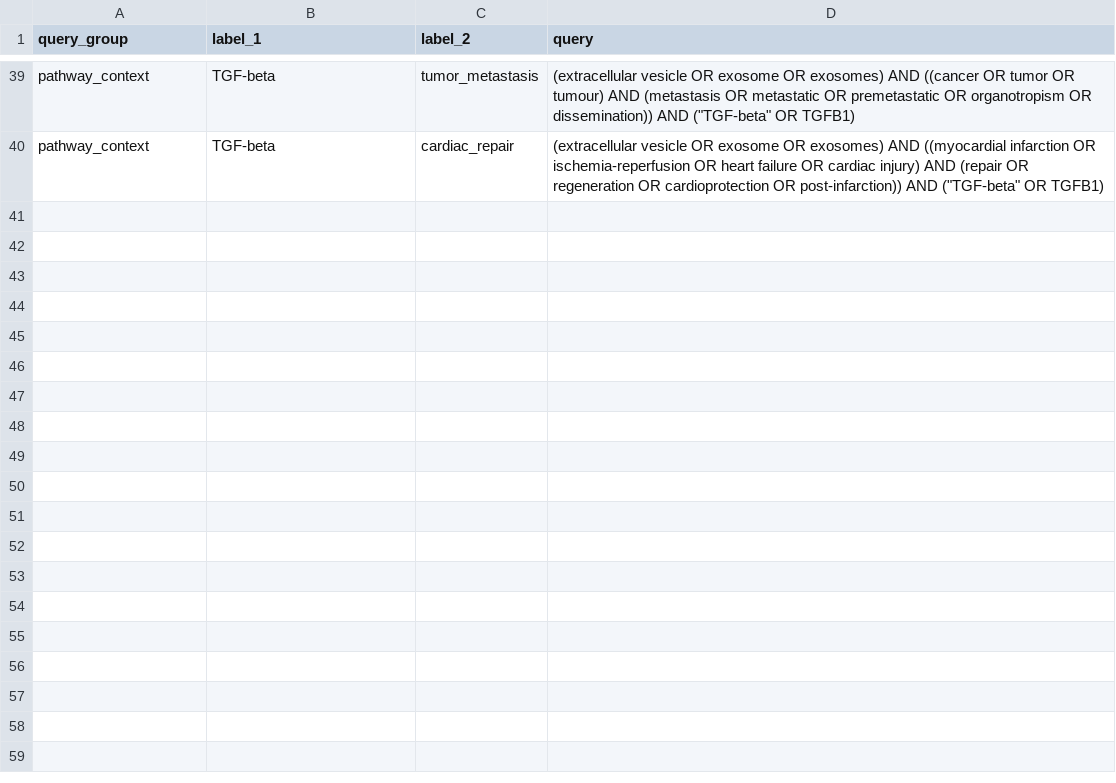
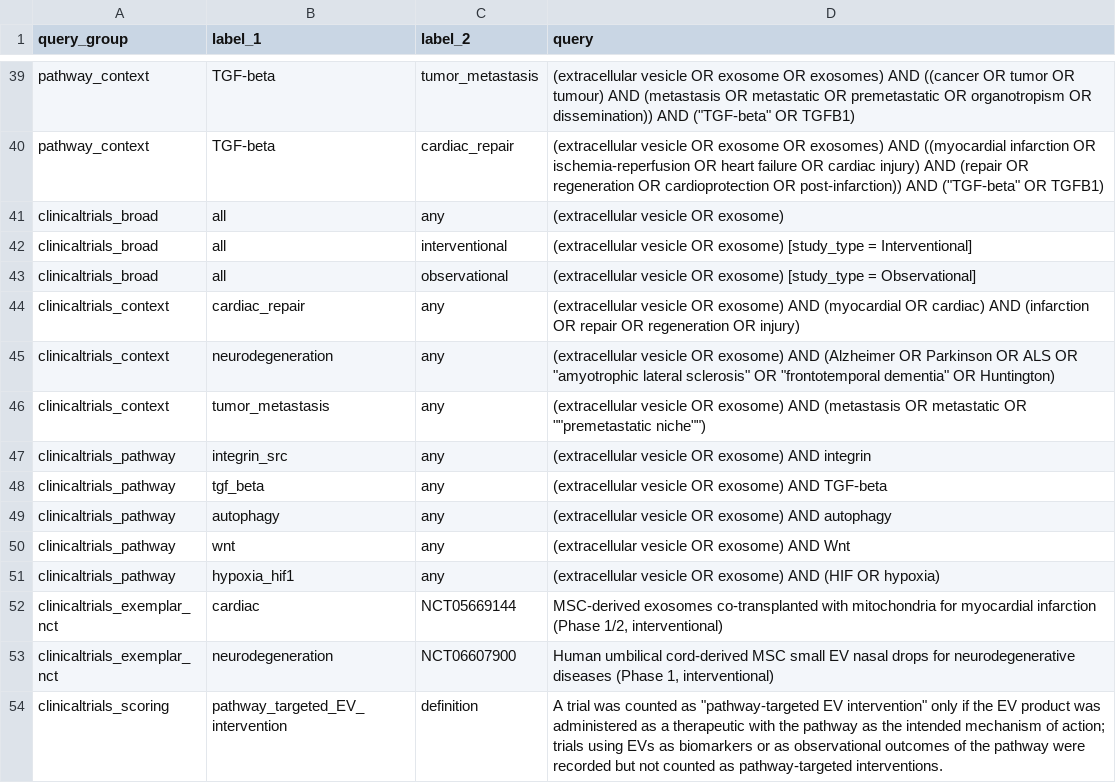
Before and after one commit to MichaLie/ev-negative-space-framework, a CSV file: supplement/query_registry.csv, drawn as a sheet; only a part is shown, gaps mark what is left out; the diff names each change by its address in the sheet, - before the commit and + after, or states it on an @@ line.

Commit message:
Sync public supplement and figure corrections

```diff
--- a/supplement/query_registry.csv
+++ b/supplement/query_registry.csv
+row 41: clinicaltrials_broad | all | any | (extracellular vesicle OR exosome)
+row 42: clinicaltrials_broad | all | interventional | (extracellular vesicle OR exosome) [study_type = Interventional]
+row 43: clinicaltrials_broad | all | observational | (extracellular vesicle OR exosome) [study_type = Observational]
+row 44: clinicaltrials_context | cardiac_repair | any | (extracellular vesicle OR exosome) AND (myocardial OR cardiac) AND (infarction OR repair OR regeneration OR injury)
+row 45: clinicaltrials_context | neurodegeneration | any | (extracellular vesicle OR exosome) AND (Alzheimer OR Parkinson OR ALS OR "amyotrophic lateral sclerosis" OR "frontotemporal dementia" OR Huntington)
+row 46: clinicaltrials_context | tumor_metastasis | any | (extracellular vesicle OR exosome) AND (metastasis OR metastatic OR ""premetastatic niche"")
+row 47: clinicaltrials_pathway | integrin_src | any | (extracellular vesicle OR exosome) AND integrin
+row 48: clinicaltrials_pathway | tgf_beta | any | (extracellular vesicle OR exosome) AND TGF-beta
+row 49: clinicaltrials_pathway | autophagy | any | (extracellular vesicle OR exosome) AND autophagy
+row 50: clinicaltrials_pathway | wnt | any | (extracellular vesicle OR exosome) AND Wnt
+row 51: clinicaltrials_pathway | hypoxia_hif1 | any | (extracellular vesicle OR exosome) AND (HIF OR hypoxia)
+row 52: clinicaltrials_exemplar_nct | cardiac | NCT05669144 | MSC-derived exosomes co-transplanted with mitochondria for myocardial infarction (Phase 1/2, interventional)
+row 53: clinicaltrials_exemplar_nct | neurodegeneration | NCT06607900 | Human umbilical cord-derived MSC small EV nasal drops for neurodegenerative diseases (Phase 1, interventional)
+row 54: clinicaltrials_scoring | pathway_targeted_EV_intervention | definition | A trial was counted as "pathway-targeted EV intervention" only if the EV product was administered as a therapeutic with the pathway as the intended mechanism of action; trials using EVs as biomarkers or as observational outcomes of the pathway were recorded but not counted as pathway-targeted interventions.
```
Also changed, not shown: sensitivity_priority_threshold.csv, 5 other files.
